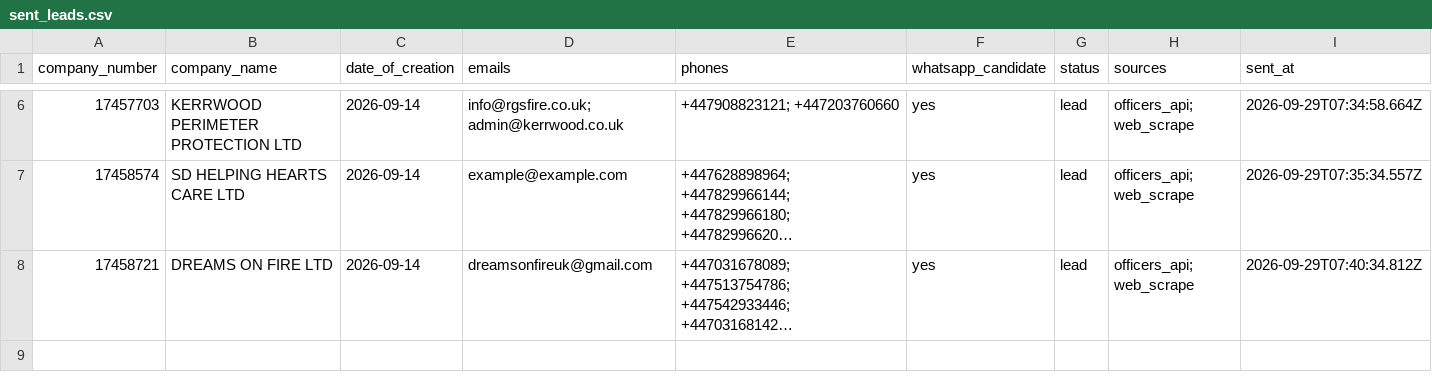
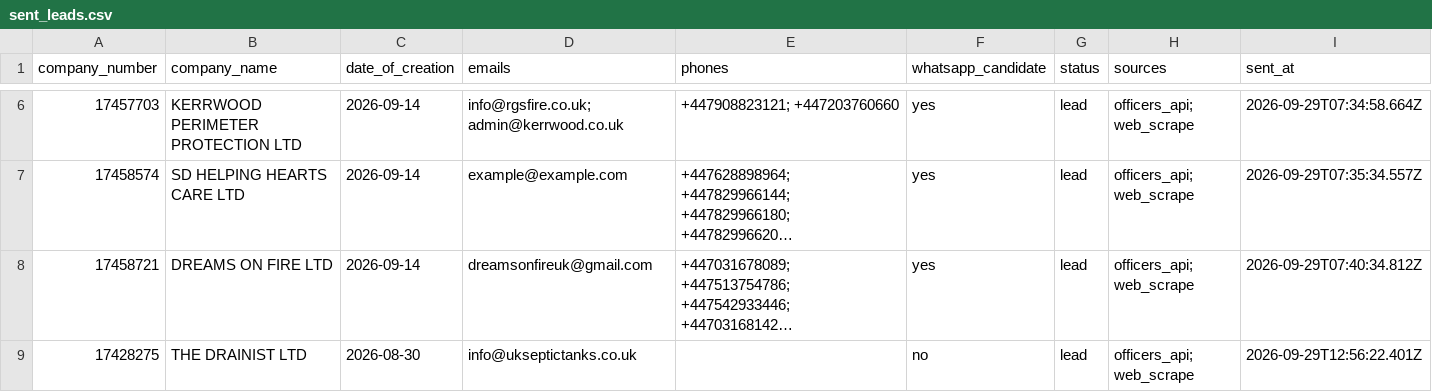
Before and after one commit to ops551/data-pipeline-test, a CSV file: sent_leads.csv, drawn as a sheet; only a part is shown, gaps mark what is left out; long unchanged cells end in …; the diff names each change by its address in the sheet, - before the commit and + after, or states it on an @@ line.

```diff
--- a/sent_leads.csv
+++ b/sent_leads.csv
+row 9: 17428275 | THE DRAINIST LTD | 2026-08-30 | info@ukseptictanks.co.uk |  | no | lead | officers_api; web_scrape | 2026-09-29T12:56:22.401Z
```
Also changed, not shown: enriched.csv, leads.csv, 1 other file.
